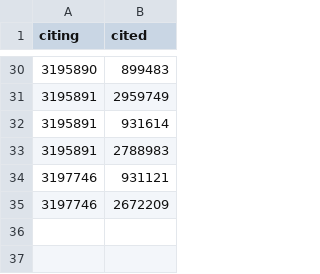
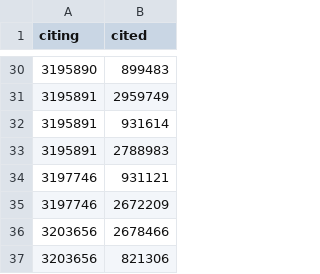
Before and after one commit to freelawproject/courtlistener, a CSV file: cl/citations/management/commands/manual_citations.csv, drawn as a sheet; only a part is shown, gaps mark what is left out; the diff names each change by its address in the sheet, - before the commit and + after, or states it on an @@ line.

Commit message:
Update manual_citations.csv
Spokeo->Clapper, Spokeo->Driehaus

```diff
--- a/cl/citations/management/commands/manual_citations.csv
+++ b/cl/citations/management/commands/manual_citations.csv
+row 36: 3203656 | 2678466
+row 37: 3203656 | 821306
```
